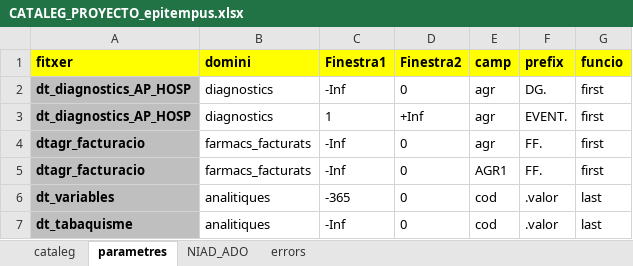
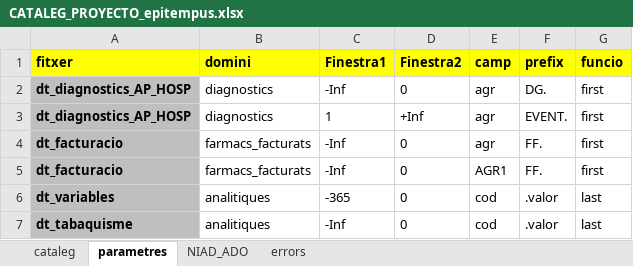
Before and after one commit to USR-DAPCAT/EpiTempus_Debut, an Excel workbook: CATALEG_PROYECTO_epitempus.xlsx, sheet parametres, drawn as a sheet; values as stored, in another font and other column widths than the file's, no borders; the diff names each change by its address in the sheet, - before the commit and + after, or states it on an @@ line.

```diff
--- a/CATALEG_PROYECTO_epitempus.xlsx (sheet parametres)
+++ b/CATALEG_PROYECTO_epitempus.xlsx (sheet parametres)
-A4:A5 (fitxer): dtagr_facturacio
+A4:A5 (fitxer): dt_facturacio
```
Also changed, not shown: 1 other file.
